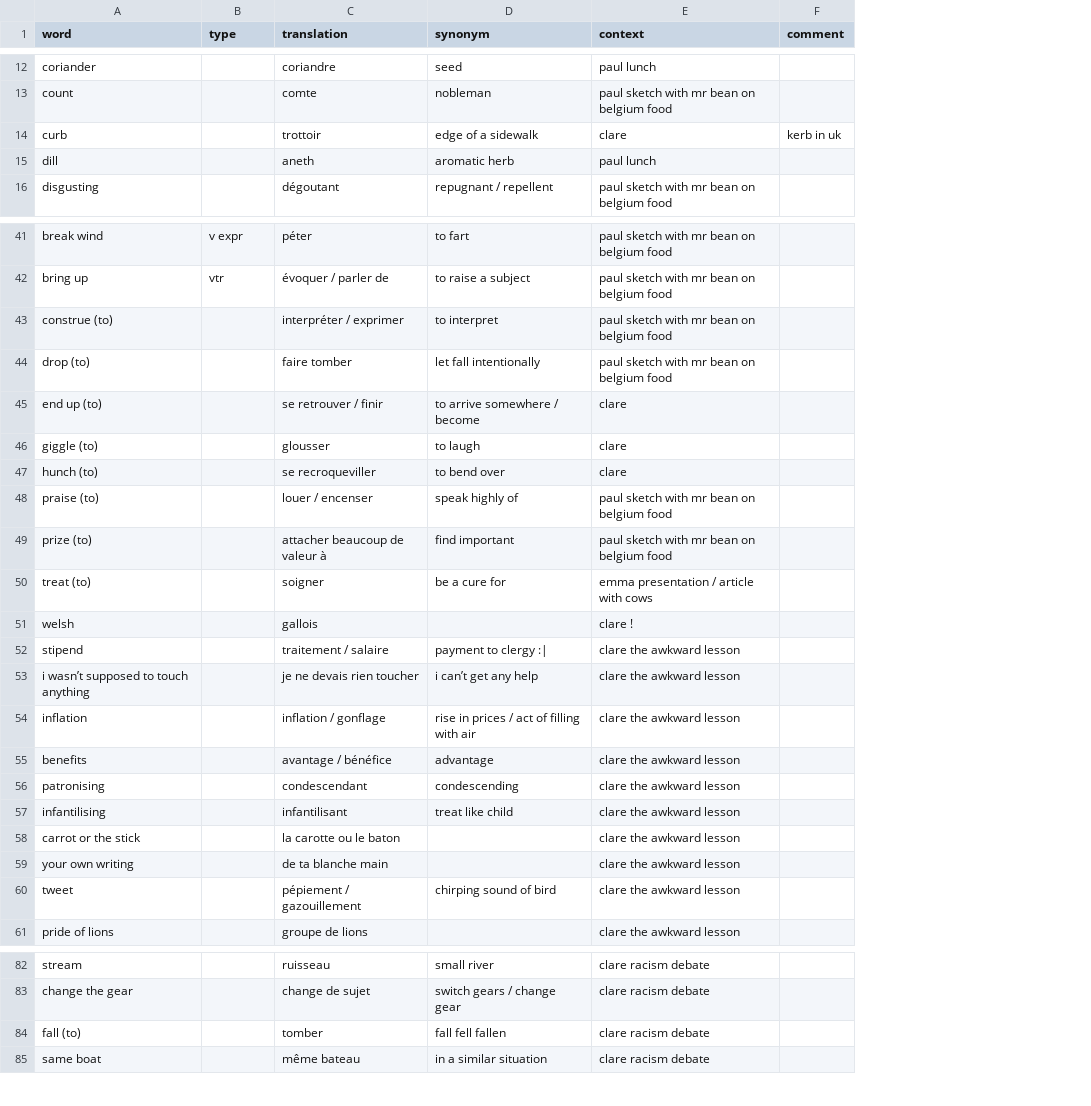
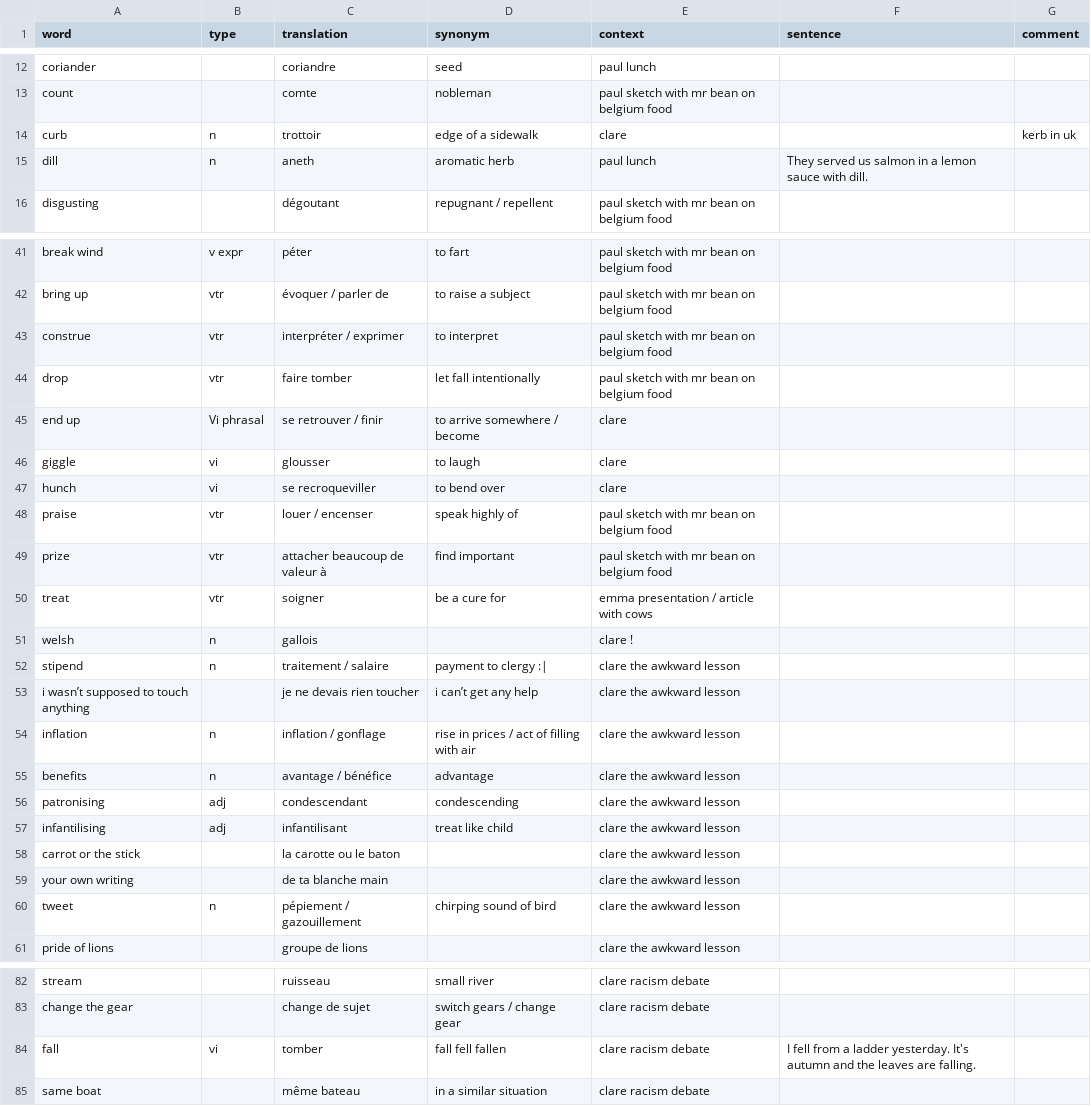
Before and after one commit to FLinguenheld/vocabulary2, a CSV file: vocabulary.csv, drawn as a sheet; only a part is shown, gaps mark what is left out; the diff covers the shown part only; the diff names each change by its address in the sheet, - before the commit and + after, or states it on an @@ line.

```diff
--- a/vocabulary.csv
+++ b/vocabulary.csv
+column F (sentence), row 15: They served us salmon in a lemon sauce with dill.; row 84: I fell from a ladder yesterday. It's autumn and the leaves are falling.
-B14:B15 (type): (empty)
+B14:B15 (type): n
-A43 (word): construe (to)
+A43 (word): construe
-B43:B44 (type): (empty)
+B43:B44 (type): vtr
-A44 (word): drop (to)
+A44 (word): drop
-A45 (word): end up (to)
+A45 (word): end up
-B45 (type): (empty)
+B45 (type): Vi phrasal
-A46 (word): giggle (to)
+A46 (word): giggle
-B46:B47 (type): (empty)
+B46:B47 (type): vi
-A47 (word): hunch (to)
+A47 (word): hunch
-A48 (word): praise (to)
+A48 (word): praise
-B48:B50 (type): (empty)
+B48:B50 (type): vtr
-A49 (word): prize (to)
+A49 (word): prize
-A50 (word): treat (to)
+A50 (word): treat
-B51:B52 (type): (empty)
+B51:B52 (type): n
-B54:B55 (type): (empty)
+B54:B55 (type): n
-B56:B57 (type): (empty)
+B56:B57 (type): adj
-B60 (type): (empty)
+B60 (type): n
-A84 (word): fall (to)
+A84 (word): fall
-B84 (type): (empty)
+B84 (type): vi
```
Also changed, not shown: 12 added rows and 32 edited cells elsewhere in this file, 2 other files.
